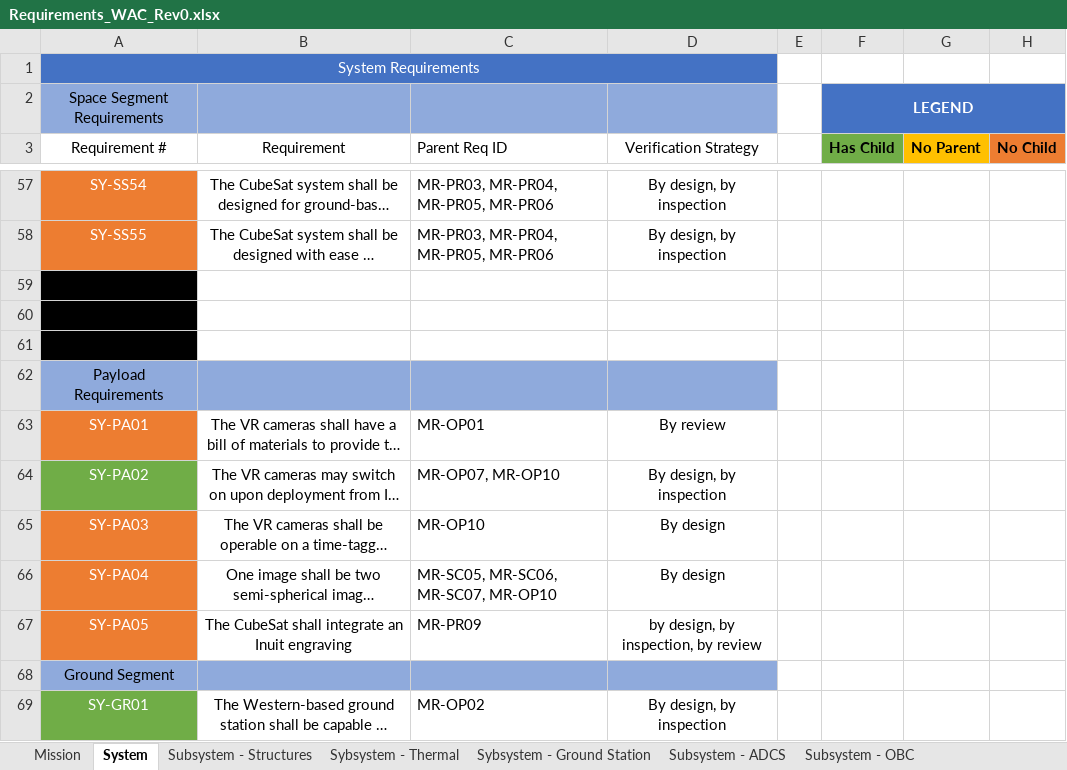
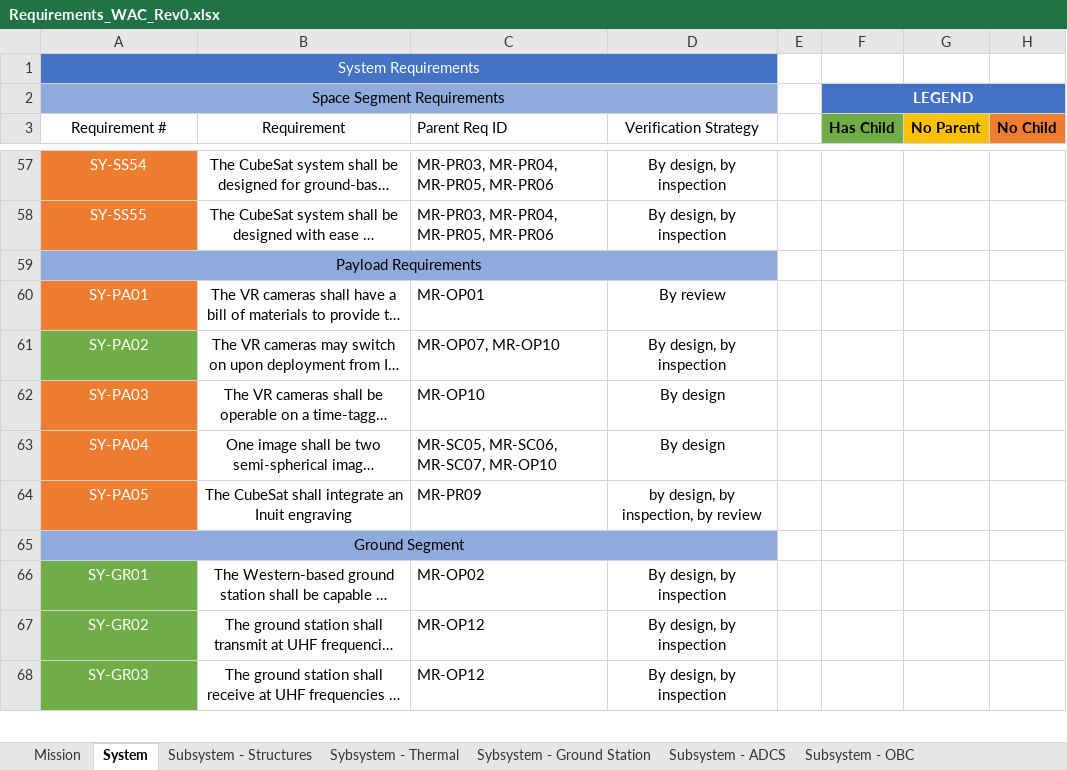
Before and after one commit to cubesat-project/CubeSat, an Excel workbook: Systems/Requirements/Requirements_WAC_Rev0.xlsx, sheet System, drawn as a sheet; only a part is shown, gaps mark what is left out; the shorter side is filled out with more unchanged rows; long unchanged cells end in …; values as stored, in another font and other column widths than the file's, no borders; removed rows and columns are numbered as before the commit, all else as after; the diff names each change by its address in the sheet, - before the commit and + after, or states it on an @@ line.

```diff
--- a/Systems/Requirements/Requirements_WAC_Rev0.xlsx (sheet System)
+++ b/Systems/Requirements/Requirements_WAC_Rev0.xlsx (sheet System)
+A2:D2 merged
-row 59: (empty)
-row 60: (empty)
-row 61: (empty)
+A59:D59 merged
+A65:D65 merged
```
Also changed, not shown: sheet Mission, 3 other files.
